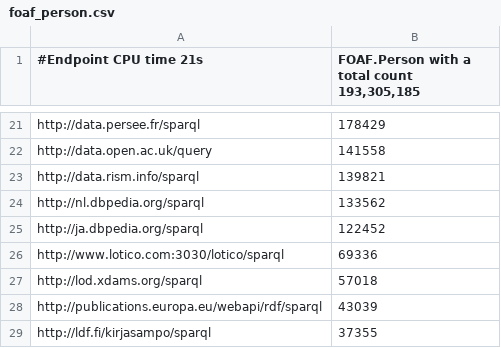
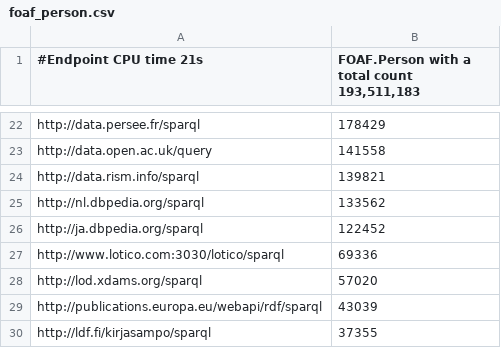
Before and after one commit to neumarcx/sparql, a CSV file: foaf_person.csv, drawn as a sheet; only a part is shown, gaps mark what is left out; the diff covers the shown part only.

Commit message:
Update foaf_person.csv

```diff
--- a/foaf_person.csv
+++ b/foaf_person.csv
@@ -1 +1 @@
-#Endpoint CPU time 21s, "FOAF.Person with a total count 193,305,185"
+#Endpoint CPU time 21s, "FOAF.Person with a total count 193,511,183"
@@ -26,3 +27,3 @@ http://ja.dbpedia.org/sparql,122452
 http://www.lotico.com:3030/lotico/sparql,69336
-http://lod.xdams.org/sparql,57018
+http://lod.xdams.org/sparql,57020
 http://publications.europa.eu/webapi/rdf/sparql,43039
```
Also changed, not shown: 4 added rows, 1 removed row and 4 edited cells elsewhere in this file.
